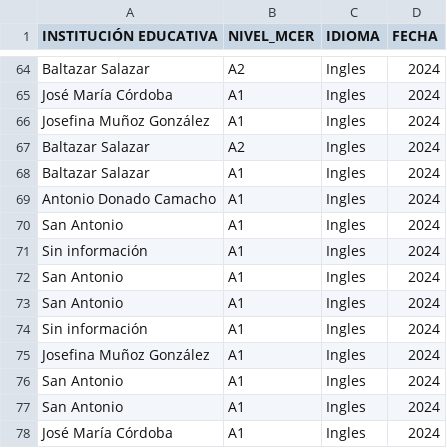
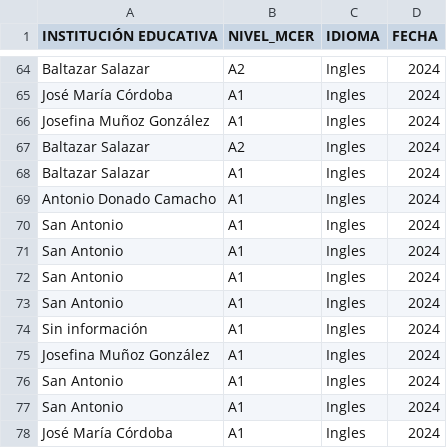
Before and after one commit to Alejandrobr1/Observatorio, a CSV file: data/csv/Tabla_docentes.csv, drawn as a sheet; only a part is shown, gaps mark what is left out.

```diff
--- a/data/csv/Tabla_docentes.csv
+++ b/data/csv/Tabla_docentes.csv
@@ -70,3 +70,3 @@ Antonio Donado Camacho;A1;Ingles;2024
 San Antonio;A1;Ingles;2024
-Sin información;A1;Ingles;2024
+San Antonio;A1;Ingles;2024
 San Antonio;A1;Ingles;2024
```
Also changed, not shown: 9 other files.
